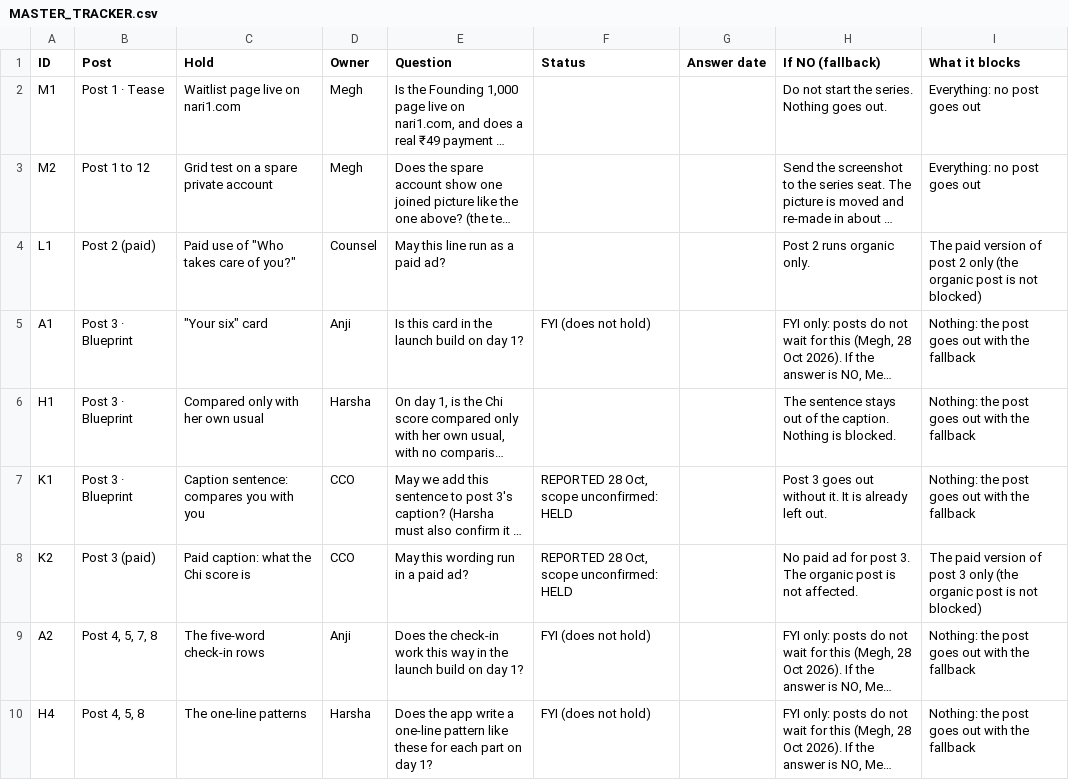
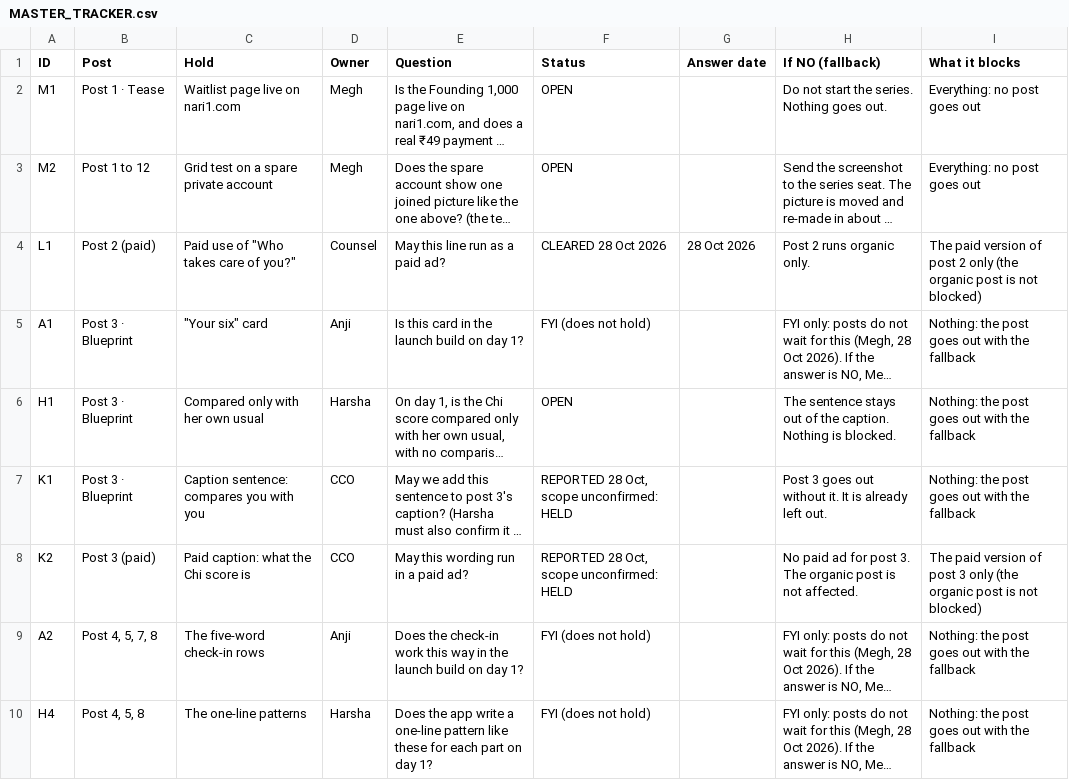
Before and after one commit to annotatory/one-picture-gheoa6, a CSV file: by_owner/MASTER_TRACKER.csv, drawn as a sheet; only a part is shown; long unchanged cells end in …; the diff covers the shown part only; the diff names each change by its address in the sheet, - before the commit and + after, or states it on an @@ line.

```diff
--- a/by_owner/MASTER_TRACKER.csv
+++ b/by_owner/MASTER_TRACKER.csv
-F2:F3 (Status): (empty)
+F2:F3 (Status): OPEN
-F4 (Status): (empty)
+F4 (Status): CLEARED 28 Oct 2026
-G4 (Answer date): (empty)
+G4 (Answer date): 28 Oct 2026
-F6 (Status): (empty)
+F6 (Status): OPEN
```
Also changed, not shown: 23 edited cells elsewhere in this file, team/01_POSTING_CALENDAR.csv, 33 other files.
